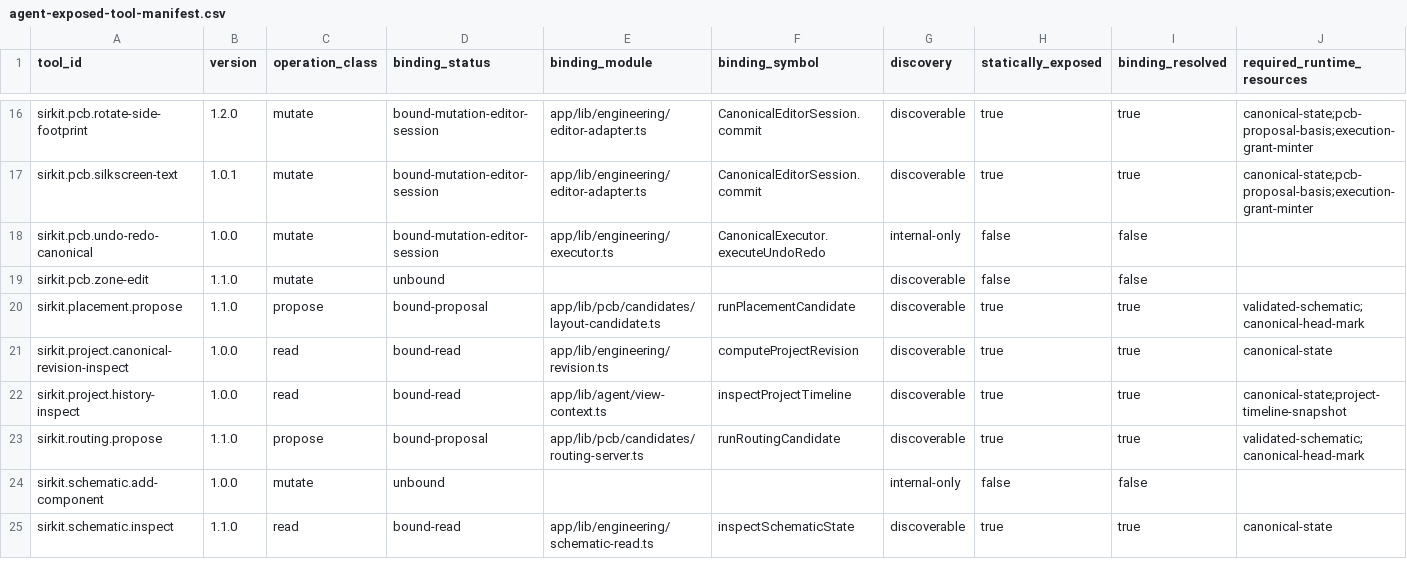
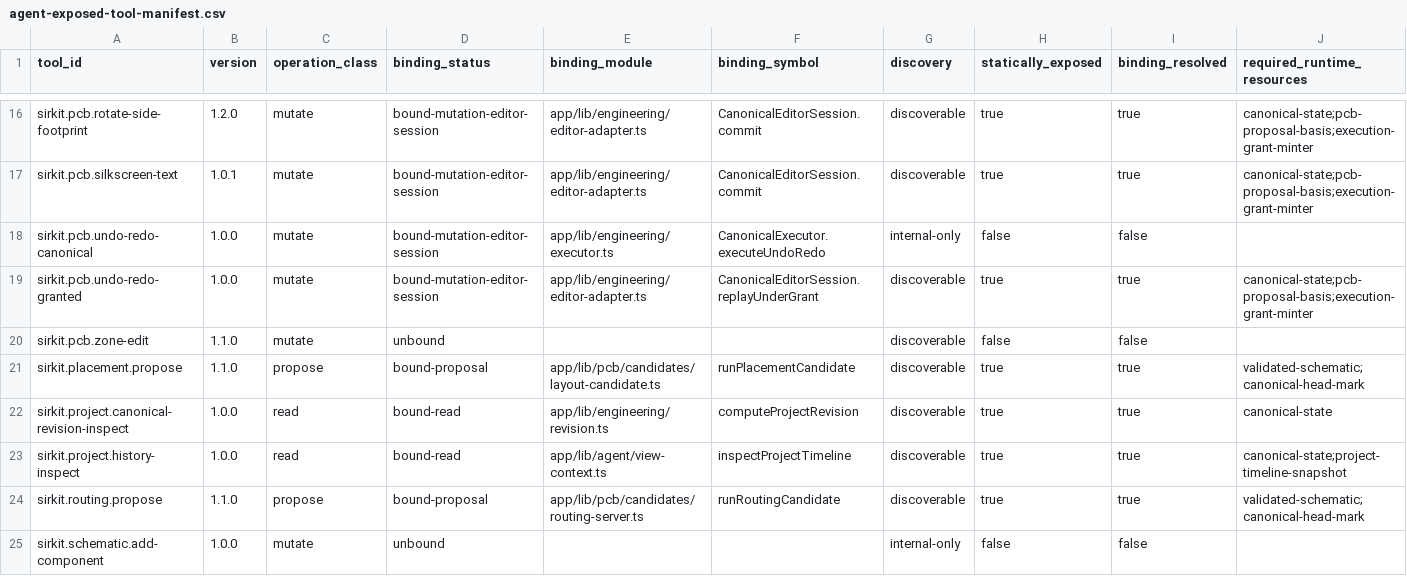
Before and after one commit to dantdani/sirkit-edit, a CSV file: artifacts/ai-control-plane-b09/agent-exposed-tool-manifest.csv, drawn as a sheet; only a part is shown, gaps mark what is left out; the shorter side is filled out with more unchanged rows; rows hold the shown columns only; the diff names each change by its address in the sheet, - before the commit and + after, or states it on an @@ line.

Commit message:
B18-C (8b/10): undo/redo of the assistant's own latest change
The browser half and the exposure. The model can now undo its own
latest change, or redo the change its latest undo reverted, through a
server-minted grant; the server resolves which transaction, never the
model.

- CanonicalEditorSession.replayUnderGrant runs the canonical executor
  first: eligibility comes from the durable records, the executor
  verifies the record, the lineage position and a dry run before any
  mutation, and an accepted replay becomes one new history entry. It
  never rebases the lineage under a grant; a landed result it cannot
  confirm is reported as landed, never as "nothing changed".
- The ritual's replay branch checks eligibility instead of recompiling,
  and confirms the landing by two durable records agreeing. Adoption on
  recovery keys on the executor's replay provenance.
- The journal's operation count is family-aware (the first end-to-end
  run found a replay entry refused as invalid).
- Grammar 1.3.0: "undo" / "redo", optionally "that", "it" or "the last
  change". sirkit.pcb.undo-redo-granted 1.0.0 is grant-only; the
  internal replay primitive stays internal. Prompt 1.2.0 and the
  executed answer say an AI undo is a new history entry, so the user's
  own Undo afterwards re-applies the change. OD-14 resolved.
- New b18-c-undo-redo suite; version, decision and grant-only pins move
  with the change; B04/B09/B11 artifacts regenerated.

```diff
--- a/artifacts/ai-control-plane-b09/agent-exposed-tool-manifest.csv
+++ b/artifacts/ai-control-plane-b09/agent-exposed-tool-manifest.csv
+row 19: sirkit.pcb.undo-redo-granted | 1.0.0 | mutate | bound-mutation-editor-session | app/lib/engineering/editor-adapter.ts | CanonicalEditorSession.replayUnderGrant | discoverable | true | true | canonical-state;pcb-proposal-basis;execution-grant-minter
```
Also changed, not shown: artifacts/ai-control-plane-b04/tool-registry.csv, artifacts/ai-control-plane-b09/tool-activation-audit.csv, 27 other files.
